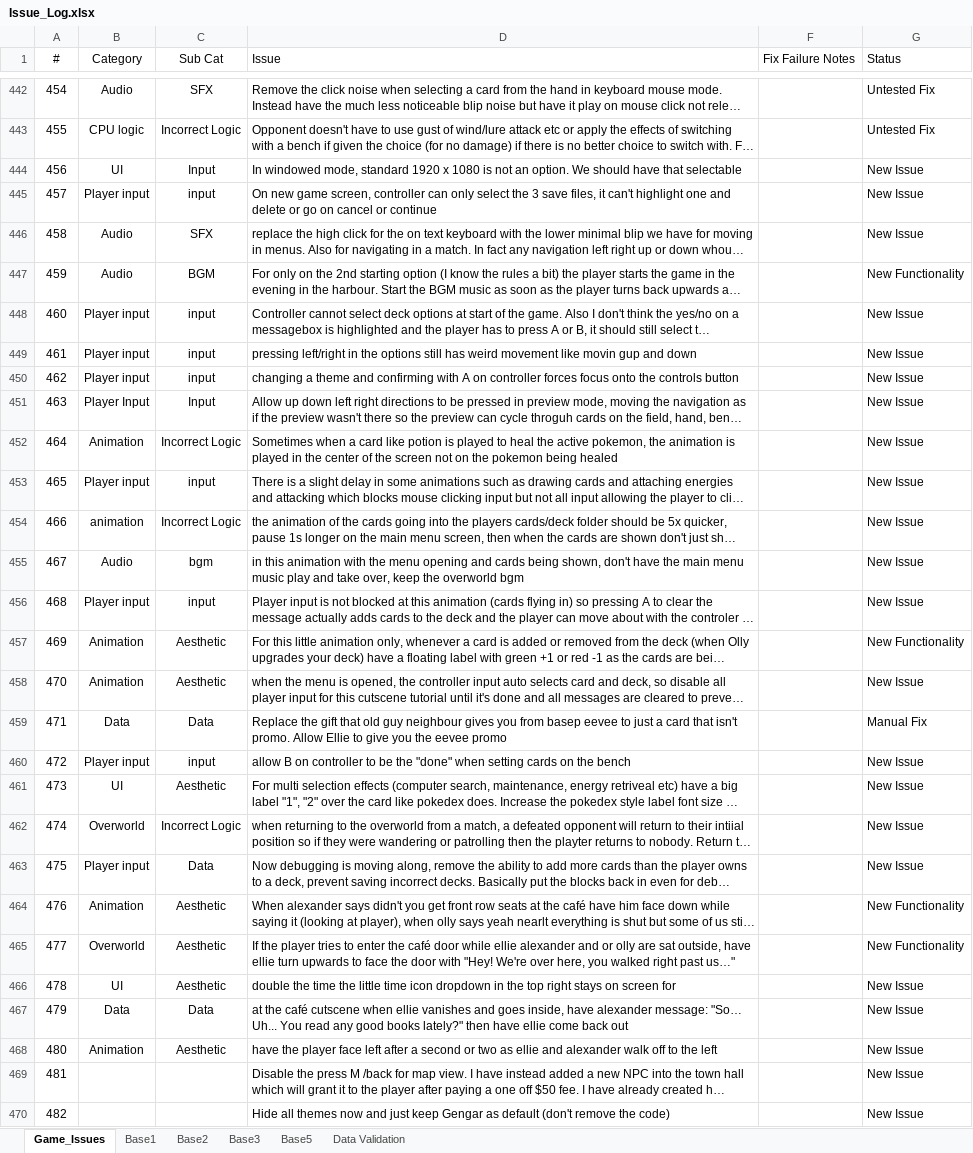
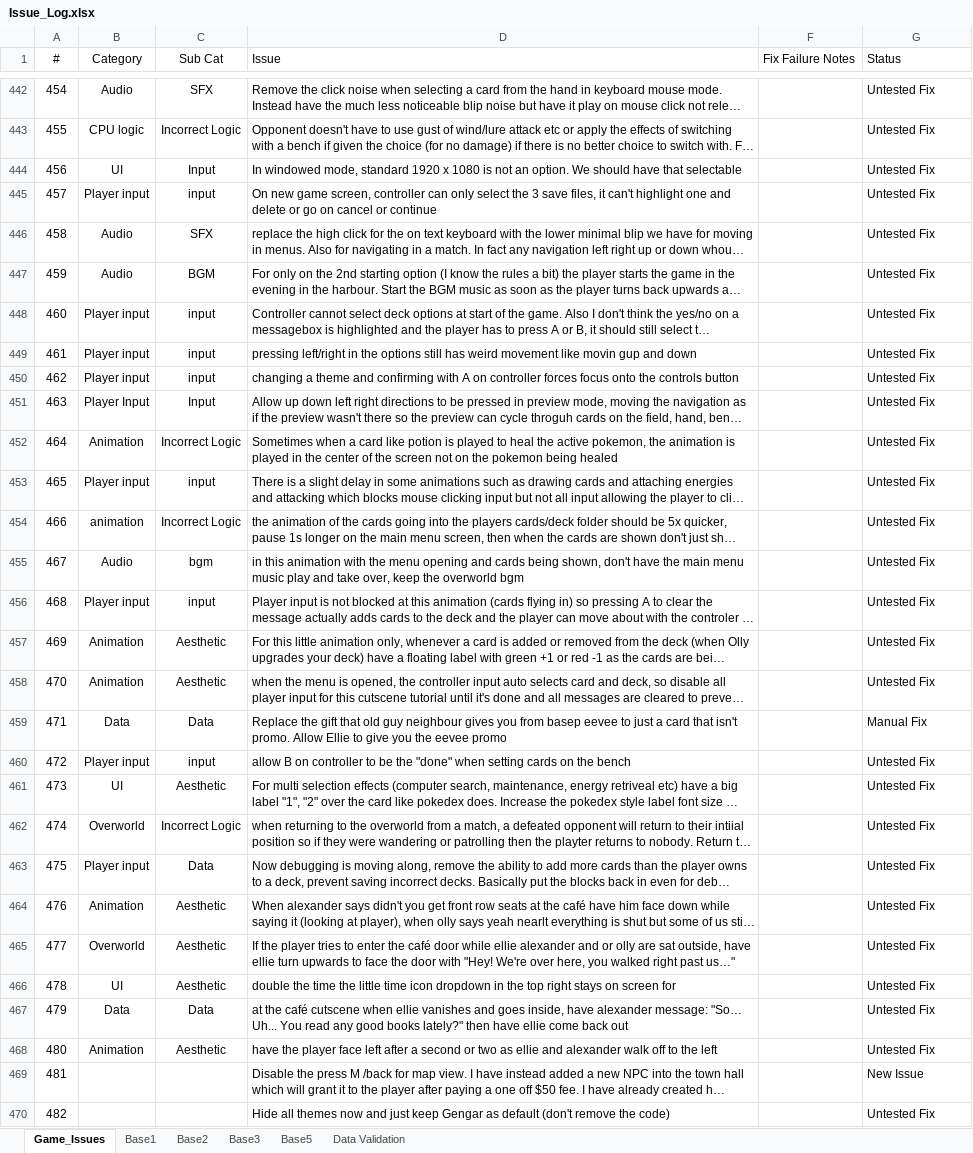
Before and after one commit to APINKSHRIMP/Pokemon-TCG-Legacy, an Excel workbook: Spreadsheets/Issue_Log.xlsx, sheet Game_Issues, drawn as a sheet; only a part is shown, gaps mark what is left out; long unchanged cells end in …; values as stored, in another font and other column widths than the file's, no borders; conditional formats not drawn; the diff covers the shown part only; the diff names each change by its address in the sheet, - before the commit and + after, or states it on an @@ line.

Commit message:
Debug: Fixed multiple issues with controllers and some animation

```diff
--- a/Spreadsheets/Issue_Log.xlsx (sheet Game_Issues)
+++ b/Spreadsheets/Issue_Log.xlsx (sheet Game_Issues)
-G444:G446 (Status): New Issue
+G444:G446 (Status): Untested Fix
-G447 (Status): New Functionality
+G447 (Status): Untested Fix
-G448:G456 (Status): New Issue
+G448:G456 (Status): Untested Fix
-G457 (Status): New Functionality
+G457 (Status): Untested Fix
-G458 (Status): New Issue
+G458 (Status): Untested Fix
-G460:G463 (Status): New Issue
+G460:G463 (Status): Untested Fix
-G464:G465 (Status): New Functionality
+G464:G465 (Status): Untested Fix
-G466:G468 (Status): New Issue
+G466:G468 (Status): Untested Fix
-G470 (Status): New Issue
+G470 (Status): Untested Fix
```
Also changed, not shown: 47 edited cells elsewhere in this sheet, hidden cells, 37 other files.
